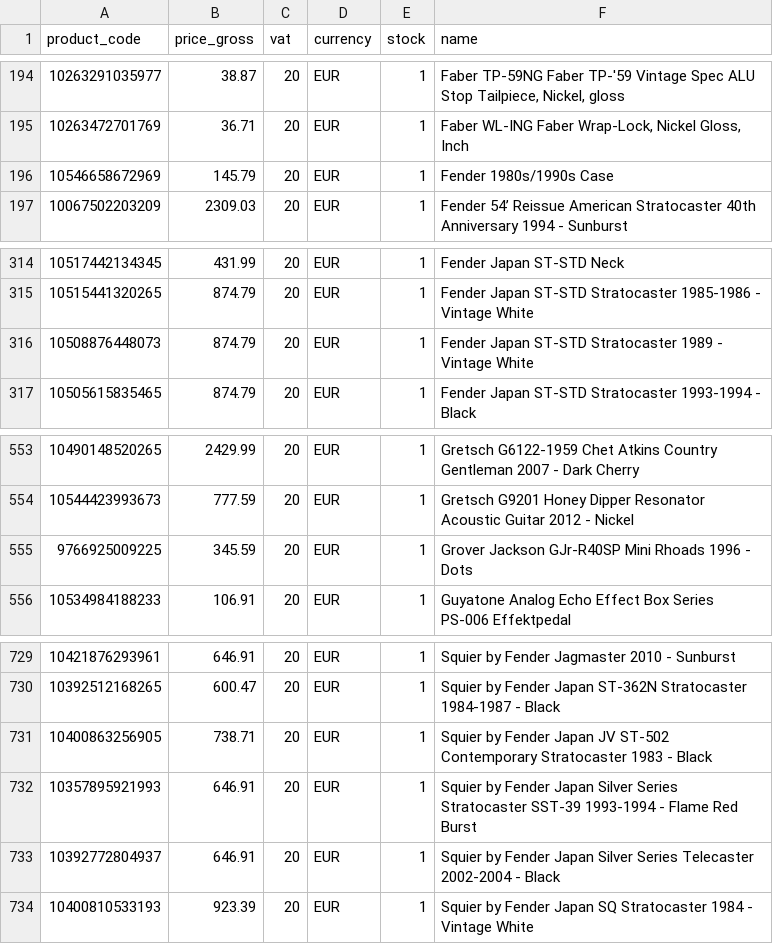
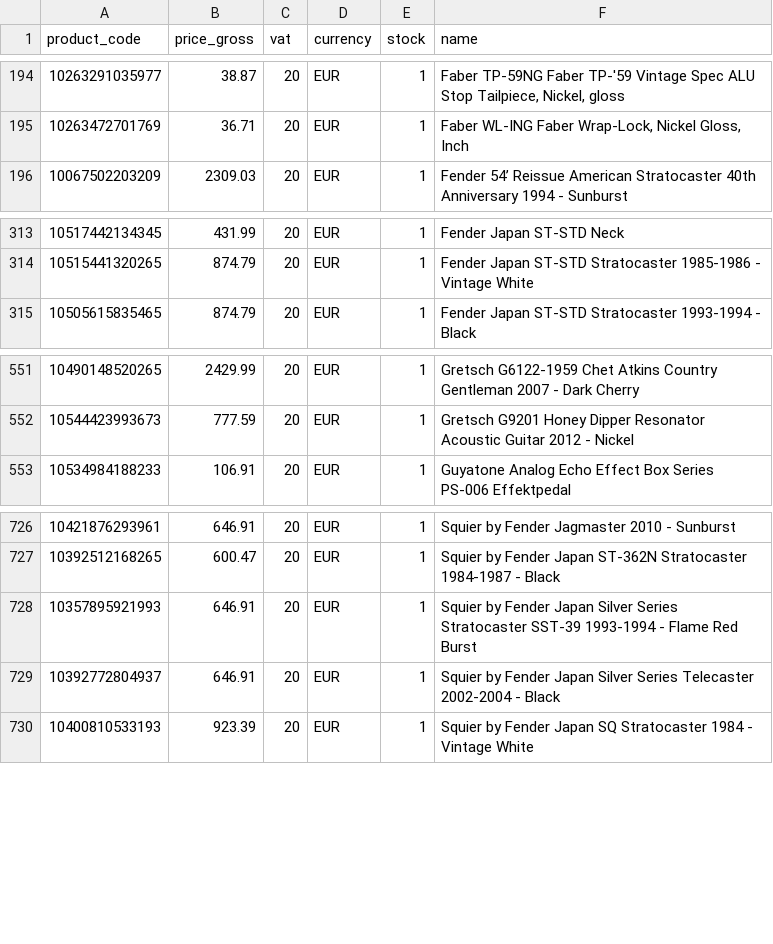
Before and after one commit to brendanrefurbed/supplier-feeds-public, a CSV file: patsguitars_refurbed_import.csv, drawn as a sheet; only a part is shown, gaps mark what is left out.

```diff
--- a/patsguitars_refurbed_import.csv
+++ b/patsguitars_refurbed_import.csv
@@ -195,3 +195,2 @@ product_code;price_gross;vat;currency;stock;name
 10263472701769;36.71;20;EUR;1;Faber WL-ING Faber Wrap-Lock, Nickel Gloss, Inch
-10546658672969;145.79;20;EUR;1;Fender 1980s/1990s Case
 10067502203209;2309.03;20;EUR;1;Fender 54’ Reissue American Stratocaster 40th Anniversary 1994 - Sunburst
@@ -315,3 +314,2 @@ product_code;price_gross;vat;currency;stock;name
 10515441320265;874.79;20;EUR;1;Fender Japan ST-STD Stratocaster 1985-1986 - Vintage White
-10508876448073;874.79;20;EUR;1;Fender Japan ST-STD Stratocaster 1989 - Vintage White
 10505615835465;874.79;20;EUR;1;Fender Japan ST-STD Stratocaster 1993-1994 - Black
@@ -554,3 +552,2 @@ product_code;price_gross;vat;currency;stock;name
 10544423993673;777.59;20;EUR;1;Gretsch G9201 Honey Dipper Resonator Acoustic Guitar 2012 - Nickel
-9766925009225;345.59;20;EUR;1;Grover Jackson GJr‑R40SP Mini Rhoads 1996 - Dots
 10534984188233;106.91;20;EUR;1;Guyatone Analog Echo Effect Box Series PS-006 Effektpedal
@@ -730,3 +727,2 @@ product_code;price_gross;vat;currency;stock;name
 10392512168265;600.47;20;EUR;1;Squier by Fender Japan  ST-362N Stratocaster 1984-1987 - Black
-10400863256905;738.71;20;EUR;1;Squier by Fender Japan JV ST-502 Contemporary Stratocaster 1983 - Black
 10357895921993;646.91;20;EUR;1;Squier by Fender Japan Silver Series Stratocaster SST-39 1993-1994 - Flame Red Burst
```
Also changed, not shown: patsguitars_refurbed_import_by_sku.csv.
